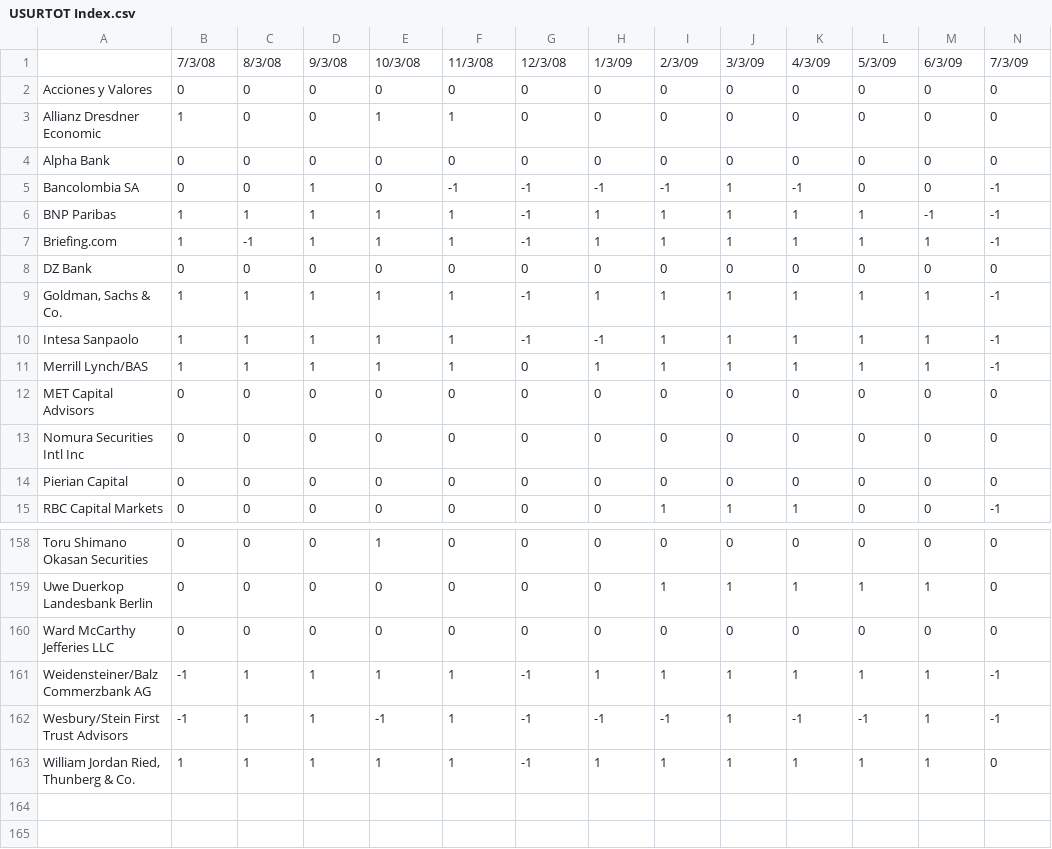
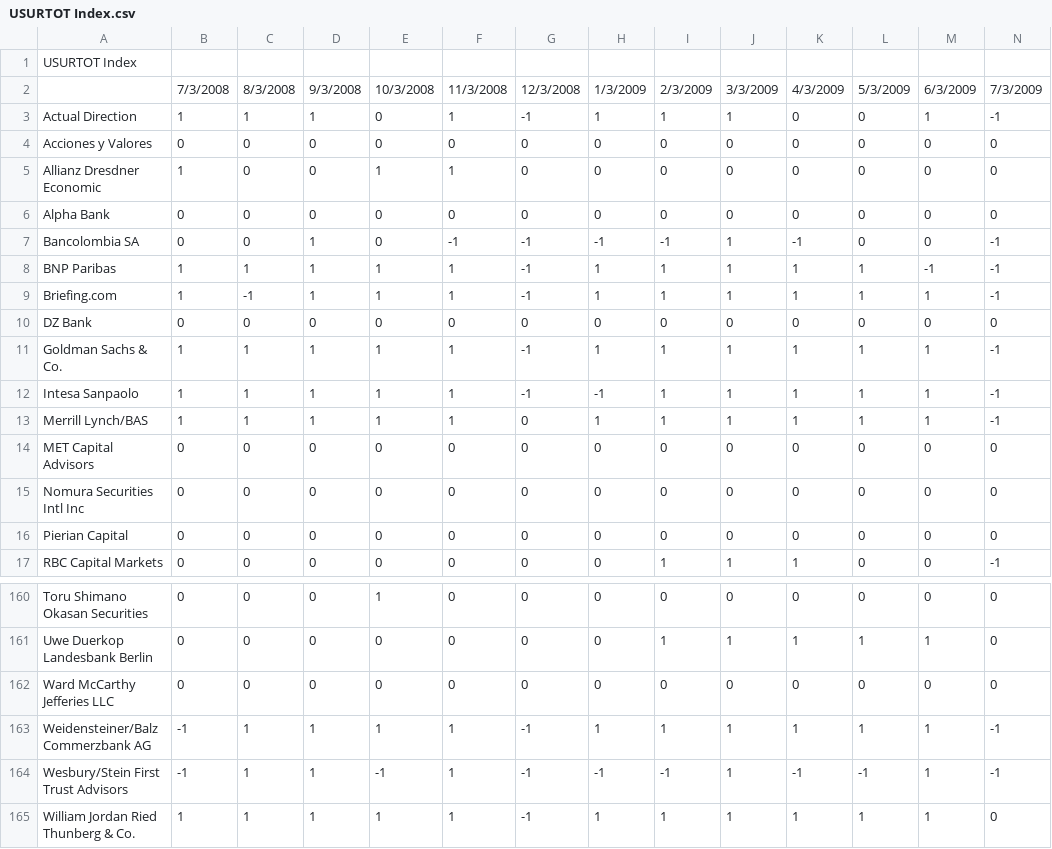
Before and after one commit to emericaism/AdaBoost-Abstain.py, a CSV file: USURTOT Index.csv, drawn as a sheet; only a part is shown, gaps mark what is left out; addresses are those after the commit; rows hold the shown columns only; the diff covers the shown part only; the diff names each change by its address in the sheet, - before the commit and + after, or states it on an @@ line.

```diff
--- a/USURTOT Index.csv
+++ b/USURTOT Index.csv
+row 1: USURTOT Index
-B2: 7/3/08
+B2: 7/3/2008
-C2: 8/3/08
+C2: 8/3/2008
-D2: 9/3/08
+D2: 9/3/2008
-E2: 10/3/08
+E2: 10/3/2008
-F2: 11/3/08
+F2: 11/3/2008
-G2: 12/3/08
+G2: 12/3/2008
-H2: 1/3/09
+H2: 1/3/2009
-I2: 2/3/09
+I2: 2/3/2009
-J2: 3/3/09
+J2: 3/3/2009
-K2: 4/3/09
+K2: 4/3/2009
-L2: 5/3/09
+L2: 5/3/2009
-M2: 6/3/09
+M2: 6/3/2009
-N2: 7/3/09
+N2: 7/3/2009
+row 3: Actual Direction | 1 | 1 | 1 | 0 | 1 | -1 | 1 | 1 | 1 | 0 | 0 | 1 | -1
-A11: Goldman, Sachs & Co.
+A11: Goldman Sachs & Co.
-A165: William Jordan Ried, Thunberg & Co.
+A165: William Jordan Ried Thunberg & Co.
```
Also changed, not shown: 48 edited cells elsewhere in this file, ETSLTOTL Index.csv, INJCJC Index.csv, 26 other files.
